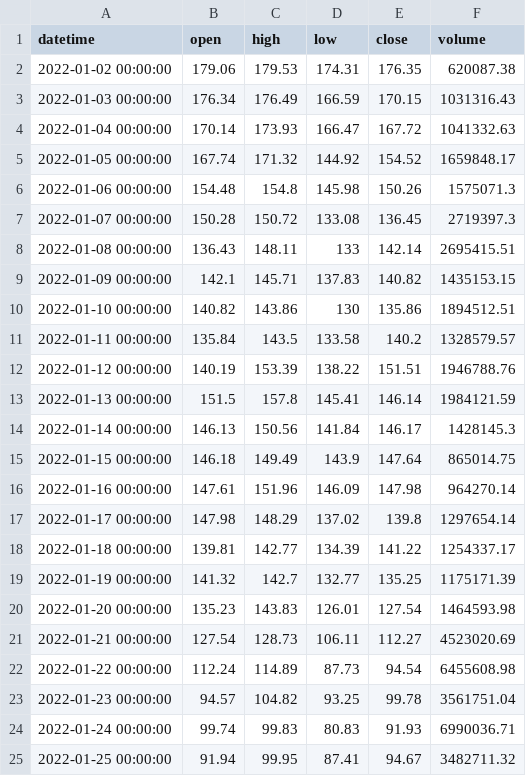
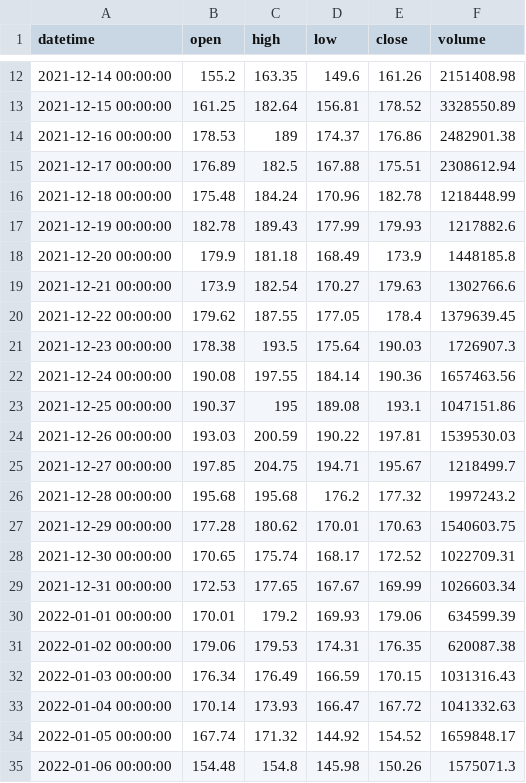
Before and after one commit to P0W/crypto-strategies, a CSV file: data/SOLINR_1d.csv, drawn as a sheet; only a part is shown, gaps mark what is left out; the shorter side is filled out with more unchanged rows; the diff covers the shown part only; the diff names each change by its address in the sheet, - before the commit and + after, or states it on an @@ line.

```diff
--- a/data/SOLINR_1d.csv
+++ b/data/SOLINR_1d.csv
+row 12: 2021-12-14 00:00:00 | 155.2 | 163.35 | 149.6 | 161.26 | 2151408.98
+row 13: 2021-12-15 00:00:00 | 161.25 | 182.64 | 156.81 | 178.52 | 3328550.89
+row 14: 2021-12-16 00:00:00 | 178.53 | 189 | 174.37 | 176.86 | 2482901.38
+row 15: 2021-12-17 00:00:00 | 176.89 | 182.5 | 167.88 | 175.51 | 2308612.94
+row 16: 2021-12-18 00:00:00 | 175.48 | 184.24 | 170.96 | 182.78 | 1218448.99
+row 17: 2021-12-19 00:00:00 | 182.78 | 189.43 | 177.99 | 179.93 | 1217882.6
+row 18: 2021-12-20 00:00:00 | 179.9 | 181.18 | 168.49 | 173.9 | 1448185.8
+row 19: 2021-12-21 00:00:00 | 173.9 | 182.54 | 170.27 | 179.63 | 1302766.6
+row 20: 2021-12-22 00:00:00 | 179.62 | 187.55 | 177.05 | 178.4 | 1379639.45
+row 21: 2021-12-23 00:00:00 | 178.38 | 193.5 | 175.64 | 190.03 | 1726907.3
+row 22: 2021-12-24 00:00:00 | 190.08 | 197.55 | 184.14 | 190.36 | 1657463.56
+row 23: 2021-12-25 00:00:00 | 190.37 | 195 | 189.08 | 193.1 | 1047151.86
+row 24: 2021-12-26 00:00:00 | 193.03 | 200.59 | 190.22 | 197.81 | 1539530.03
+row 25: 2021-12-27 00:00:00 | 197.85 | 204.75 | 194.71 | 195.67 | 1218499.7
+row 26: 2021-12-28 00:00:00 | 195.68 | 195.68 | 176.2 | 177.32 | 1997243.2
+row 27: 2021-12-29 00:00:00 | 177.28 | 180.62 | 170.01 | 170.63 | 1540603.75
+row 28: 2021-12-30 00:00:00 | 170.65 | 175.74 | 168.17 | 172.52 | 1022709.31
+row 29: 2021-12-31 00:00:00 | 172.53 | 177.65 | 167.67 | 169.99 | 1026603.34
+row 30: 2022-01-01 00:00:00 | 170.01 | 179.2 | 169.93 | 179.06 | 634599.39
```
Also changed, not shown: 14 added rows elsewhere in this file, data/BNBINR_1d.csv, data/BTCINR_1d.csv, 4 other files.
